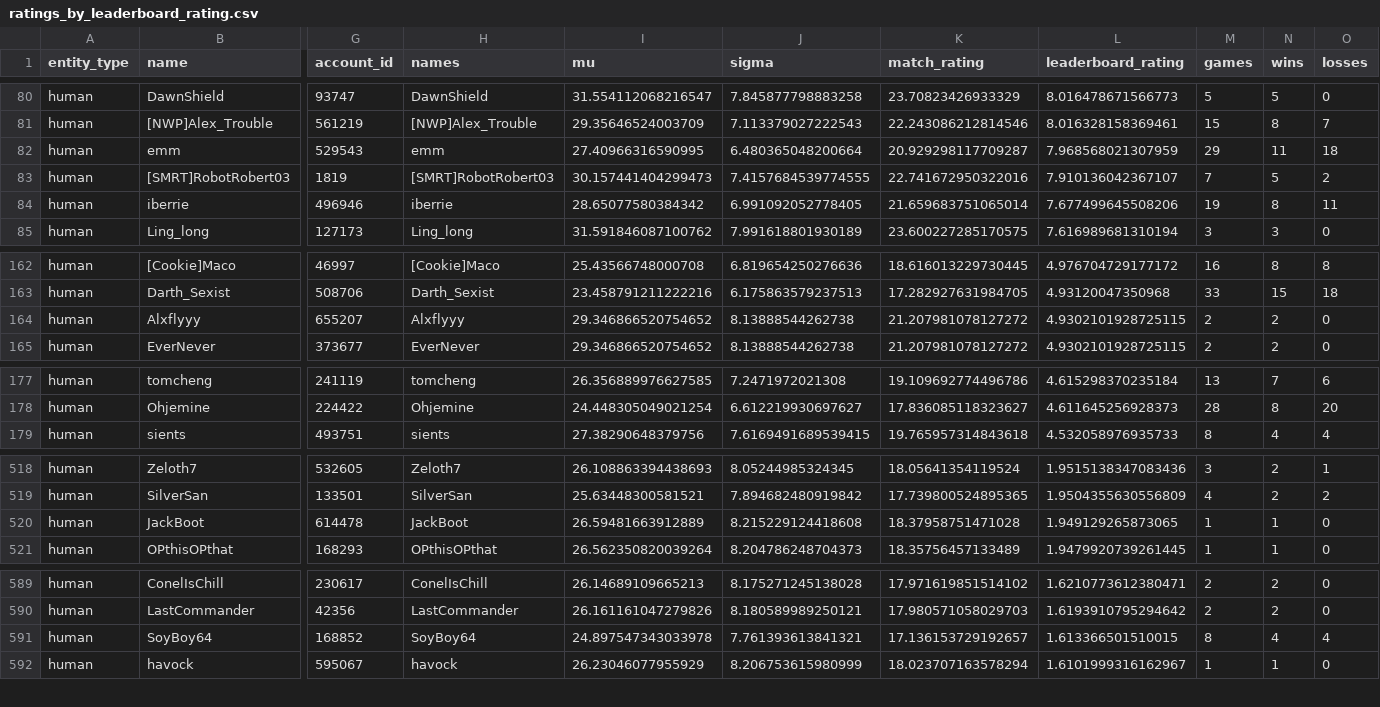
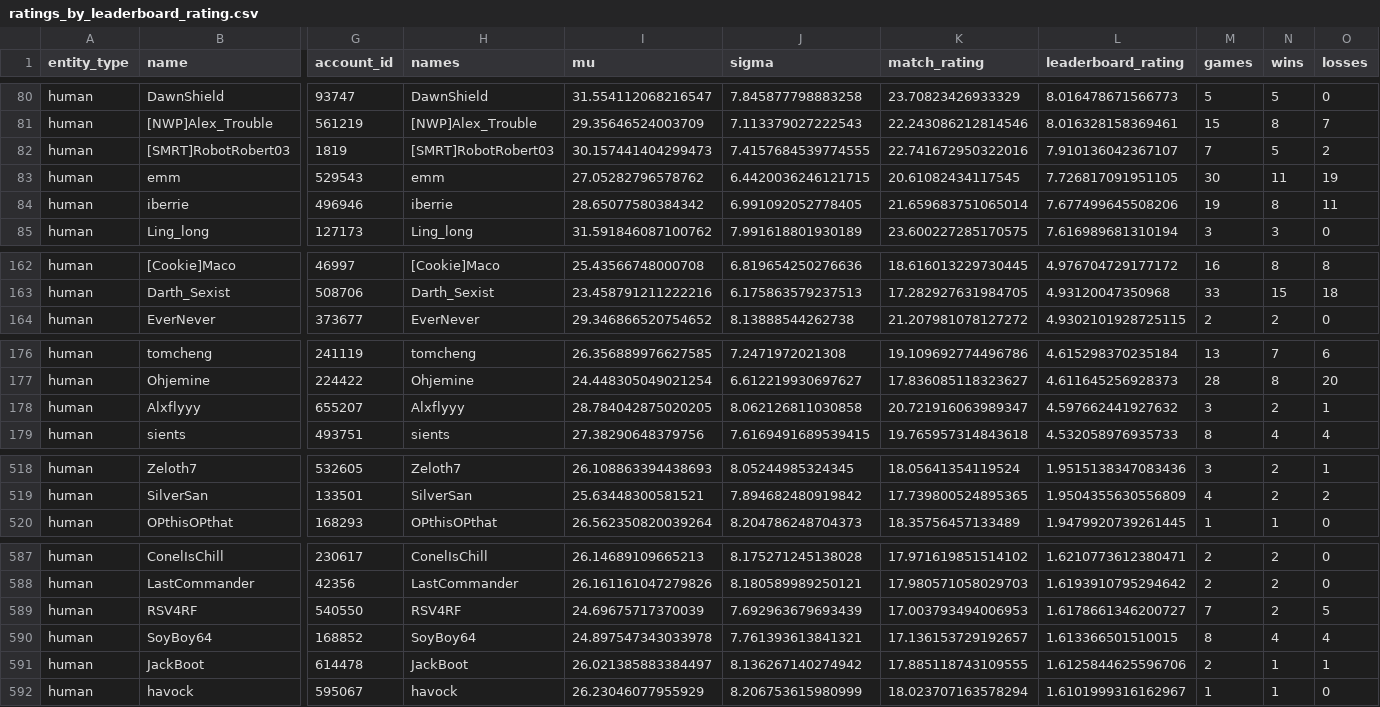
Before and after one commit to Barscrewl/BarbOS, a CSV file: public/fixed_seed/ratings_by_leaderboard_rating.csv, drawn as a sheet; only a part is shown, gaps mark what is left out; removed rows and columns are numbered as before the commit, all else as after; rows hold the shown columns only; the diff covers the shown part only; the diff names each change by its address in the sheet, - before the commit and + after, or states it on an @@ line.

```diff
--- a/public/fixed_seed/ratings_by_leaderboard_rating.csv
+++ b/public/fixed_seed/ratings_by_leaderboard_rating.csv
-row 82: human | emm | 529543 | emm | 27.40966316590995 | 6.480365048200664 | 20.929298117709287 | 7.968568021307959 | 29 | 11 | 18
+row 83: human | emm | 529543 | emm | 27.05282796578762 | 6.4420036246121715 | 20.61082434117545 | 7.726817091951105 | 30 | 11 | 19
-row 164: human | Alxflyyy | 655207 | Alxflyyy | 29.346866520754652 | 8.13888544262738 | 21.207981078127272 | 4.9302101928725115 | 2 | 2 | 0
+row 178: human | Alxflyyy | 655207 | Alxflyyy | 28.784042875020205 | 8.062126811030858 | 20.721916063989347 | 4.597662441927632 | 3 | 2 | 1
-row 520: human | JackBoot | 614478 | JackBoot | 26.59481663912889 | 8.215229124418608 | 18.37958751471028 | 1.949129265873065 | 1 | 1 | 0
+row 589: human | RSV4RF | 540550 | RSV4RF | 24.69675717370039 | 7.692963679693439 | 17.003793494006953 | 1.6178661346200727 | 7 | 2 | 5
+row 591: human | JackBoot | 614478 | JackBoot | 26.021385883384497 | 8.136267140274942 | 17.885118743109555 | 1.6125844625596706 | 2 | 1 | 1
```
Also changed, not shown: 4 added rows, 4 removed rows and 2 edited cells elsewhere in this file, data/matches_index.csv, public/fixed_seed/matches.csv, 15 other files.
